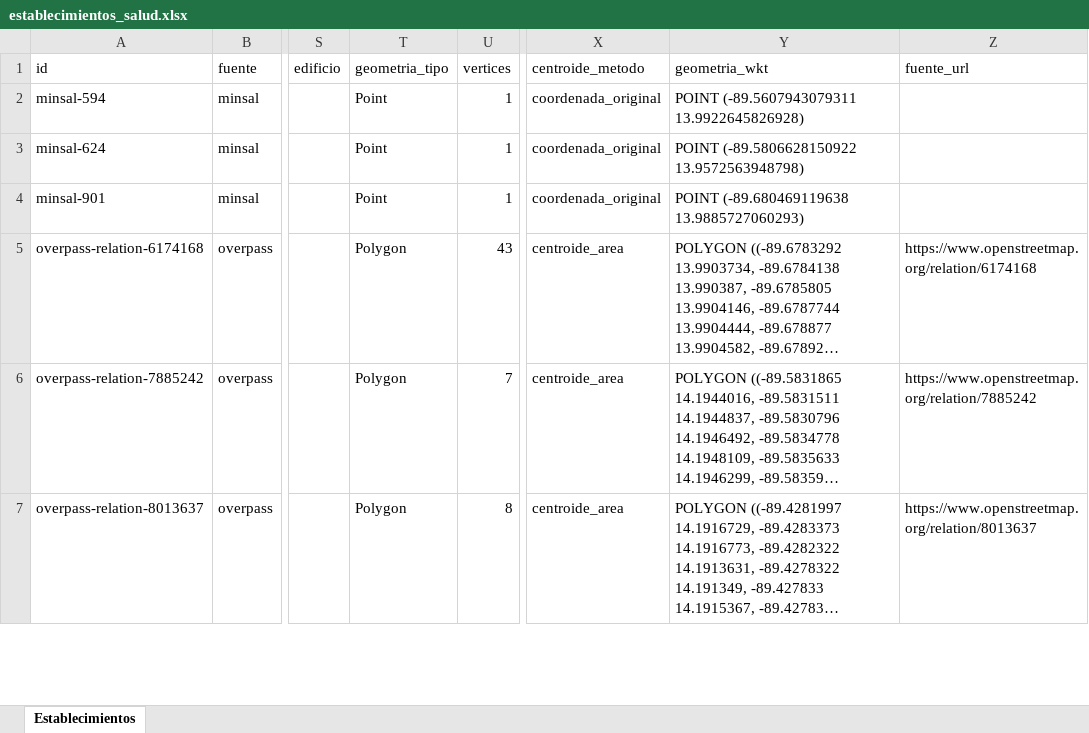
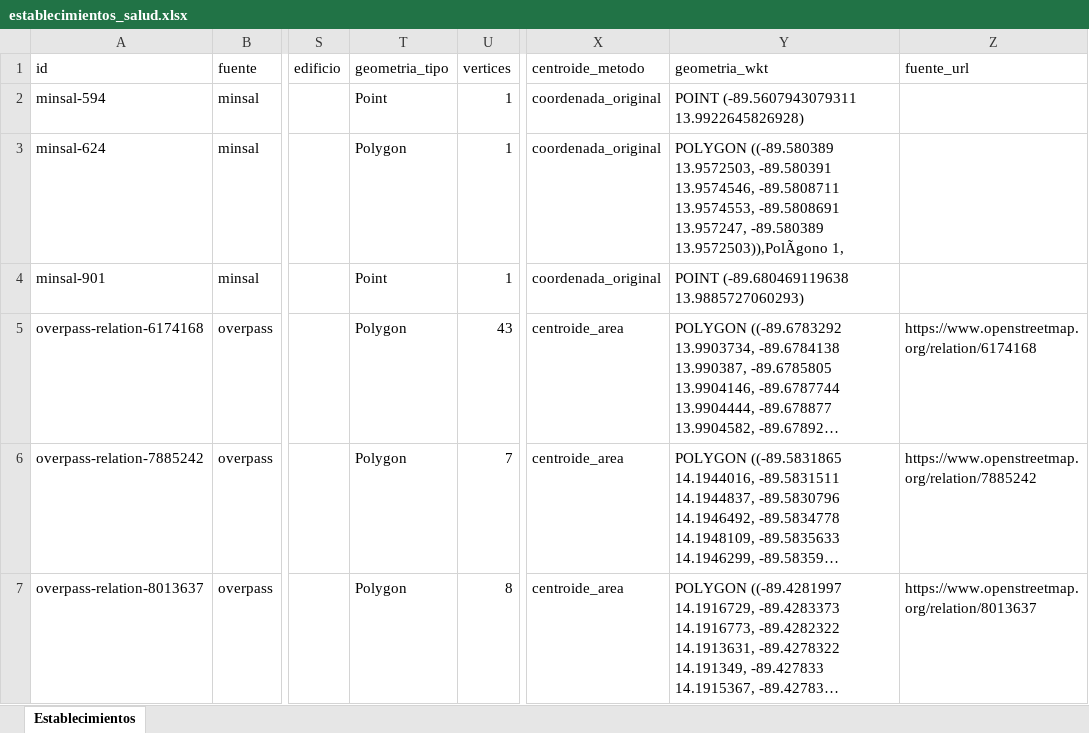
Before and after one commit to Hean0364/gis-unidades-salud, an Excel workbook: data/por_departamento/Santa Ana/establecimientos_salud.xlsx, sheet Establecimientos, drawn as a sheet; only a part is shown, gaps mark what is left out; long unchanged cells end in …; values as stored, in another font and other column widths than the file's, no cell formats; the diff covers the shown part only; the diff names each change by its address in the sheet, - before the commit and + after, or states it on an @@ line.

```diff
--- a/data/por_departamento/Santa Ana/establecimientos_salud.xlsx (sheet Establecimientos)
+++ b/data/por_departamento/Santa Ana/establecimientos_salud.xlsx (sheet Establecimientos)
-T3 (geometria_tipo): Point
+T3 (geometria_tipo): Polygon
-Y3 (geometria_wkt): POINT (-89.5806628150922 13.9572563948798)
+Y3 (geometria_wkt): POLYGON ((-89.580389 13.9572503, -89.580391 13.9574546, -89.5808711 13.9574553, -89.5808691 13.957247, -89.580389 13.9572503)),PolÃgono 1,
```
Also changed, not shown: 1 removed row and 3 edited cells elsewhere in this sheet, cell formats.
